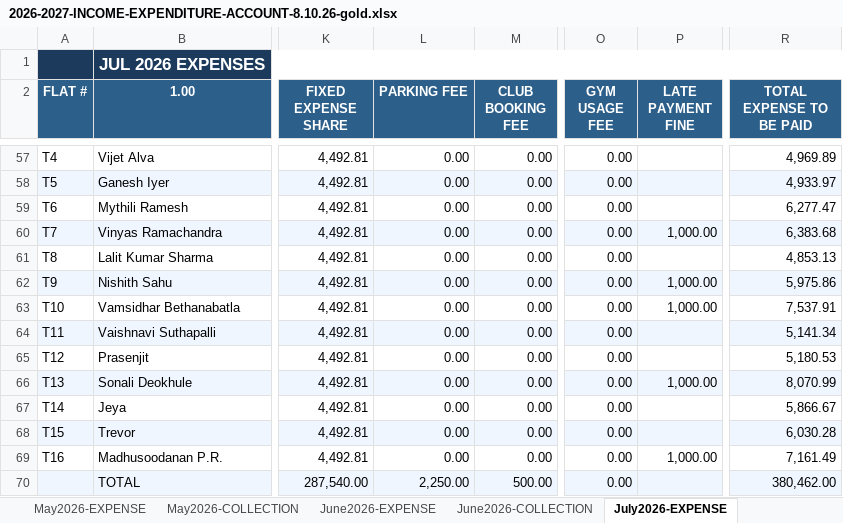
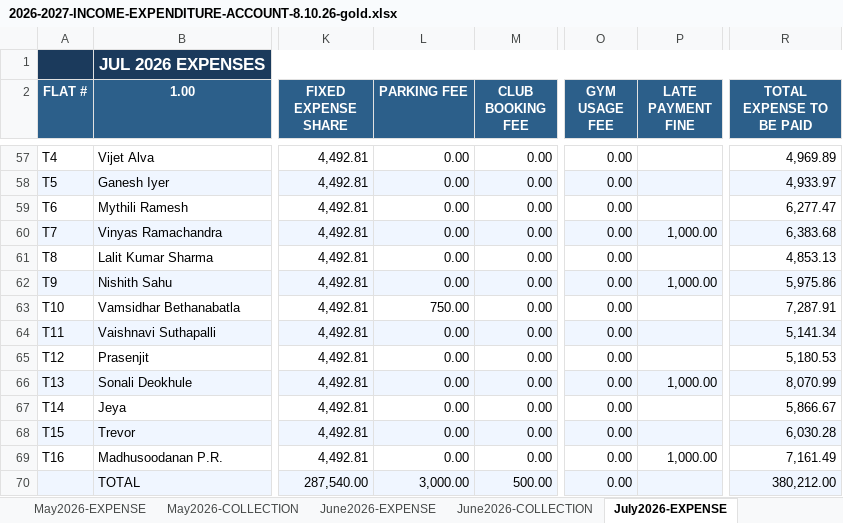
Before and after one commit to manapristine/manapristine, an Excel workbook: db/accounts/2026-2027-INCOME-EXPENDITURE-ACCOUNT-8.10.26-gold.xlsx, sheet July2026-EXPENSE, drawn as a sheet; only a part is shown, gaps mark what is left out; values as stored, in another font and other column widths than the file's, no borders; the diff names each change by its address in the sheet, - before the commit and + after, or states it on an @@ line.

```diff
--- a/db/accounts/2026-2027-INCOME-EXPENDITURE-ACCOUNT-8.10.26-gold.xlsx (sheet July2026-EXPENSE)
+++ b/db/accounts/2026-2027-INCOME-EXPENDITURE-ACCOUNT-8.10.26-gold.xlsx (sheet July2026-EXPENSE)
-L63 (PARKING FEE): 0.00
+L63 (PARKING FEE): 750.00
-P63 (LATE PAYMENT FINE): 1,000.00
+P63 (LATE PAYMENT FINE): (empty)
-R63 (TOTAL EXPENSE TO BE PAID): 7,537.91
+R63 (TOTAL EXPENSE TO BE PAID): 7,287.91
-L70 (PARKING FEE): 2,250.00
+L70 (PARKING FEE): 3,000.00
-R70 (TOTAL EXPENSE TO BE PAID): 380,462.00
+R70 (TOTAL EXPENSE TO BE PAID): 380,212.00
```
Also changed, not shown: sheet INCOME-EXPENSE-CYCLES, 2 other files.
